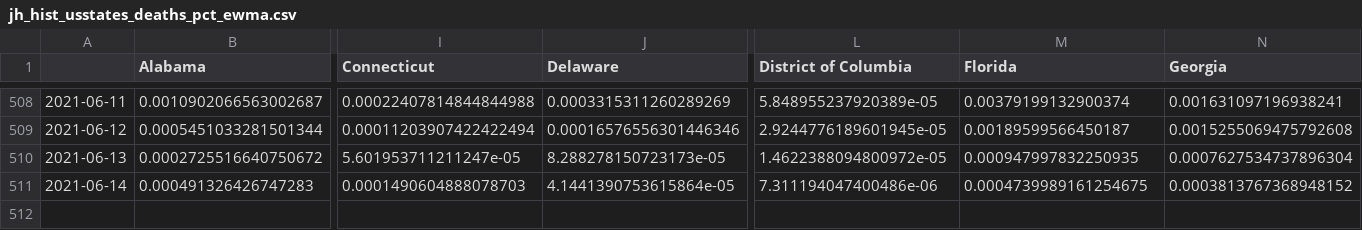
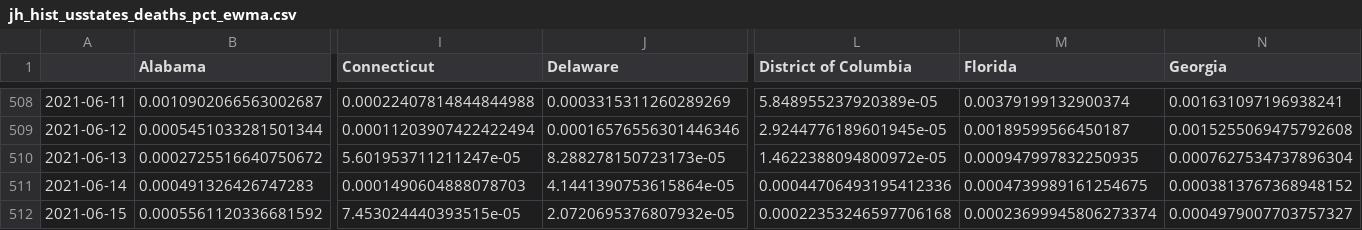
Before and after one commit to BrianLDev/Covid19_Analytics, a CSV file: Datasets/JH/jh_hist_usstates_deaths_pct_ewma.csv, drawn as a sheet; only a part is shown, gaps mark what is left out; rows hold the shown columns only; the diff names each change by its address in the sheet, - before the commit and + after, or states it on an @@ line.

```diff
--- a/Datasets/JH/jh_hist_usstates_deaths_pct_ewma.csv
+++ b/Datasets/JH/jh_hist_usstates_deaths_pct_ewma.csv
-L511 (District of Columbia): 7.311194047400486e-06
+L511 (District of Columbia): 0.00044706493195412336
+row 512: 2021-06-15 | 0.0005561120336681592 | 7.453024440393515e-05 | 2.0720695376807932e-05 | 0.00022353246597706168 | 0.00023699945806273374 | 0.0004979007703757327
```
Also changed, not shown: Datasets/JH/jh_hist_countries_cases.csv, Datasets/JH/jh_hist_countries_recovered.csv, 22 other files.
